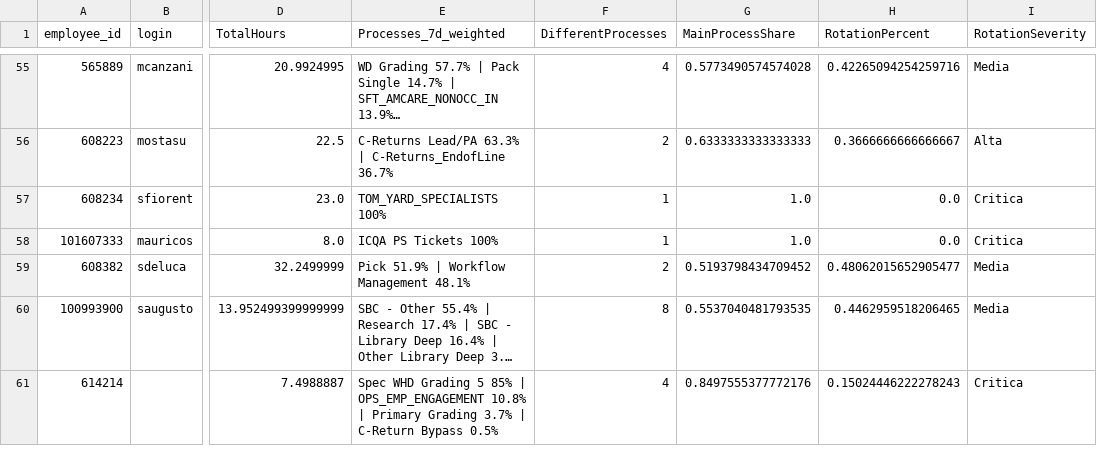
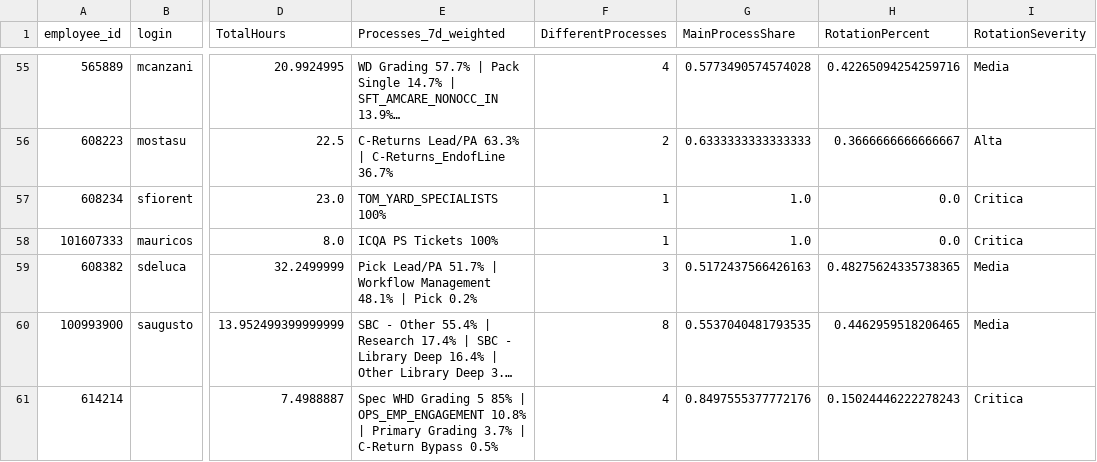
Before and after one commit to bonvinod/dashboard-rotazione, a CSV file: data/snapshot_2026-07-29.csv, drawn as a sheet; only a part is shown, gaps mark what is left out; long unchanged cells end in …; the diff covers the shown part only; the diff names each change by its address in the sheet, - before the commit and + after, or states it on an @@ line.

Commit message:
Escludi Lead/PA/Ambassador da alert stagnazione + fix PQ normalizzazione

```diff
--- a/data/snapshot_2026-07-29.csv
+++ b/data/snapshot_2026-07-29.csv
-E59 (Processes_7d_weighted): Pick 51.9% | Workflow Management 48.1%
+E59 (Processes_7d_weighted): Pick Lead/PA 51.7% | Workflow Management 48.1% | Pick 0.2%
-F59 (DifferentProcesses): 2
+F59 (DifferentProcesses): 3
-G59 (MainProcessShare): 0.5193798434709452
+G59 (MainProcessShare): 0.5172437566426163
-H59 (RotationPercent): 0.48062015652905477
+H59 (RotationPercent): 0.48275624335738365
```
Also changed, not shown: 18 edited cells elsewhere in this file, 1 other file.
